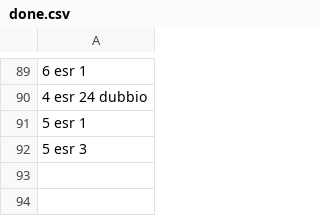
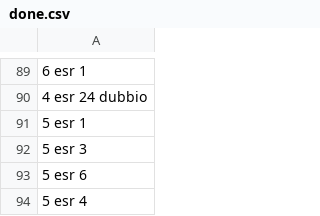
Before and after one commit to michelelaig/eserc_fisic, a CSV file: done.csv, drawn as a sheet; only a part is shown, gaps mark what is left out; the diff names each change by its address in the sheet, - before the commit and + after, or states it on an @@ line.

Commit message:
modified:   done.csv

```diff
--- a/done.csv
+++ b/done.csv
+row 93: 5 esr 6
+row 94: 5 esr 4
```
